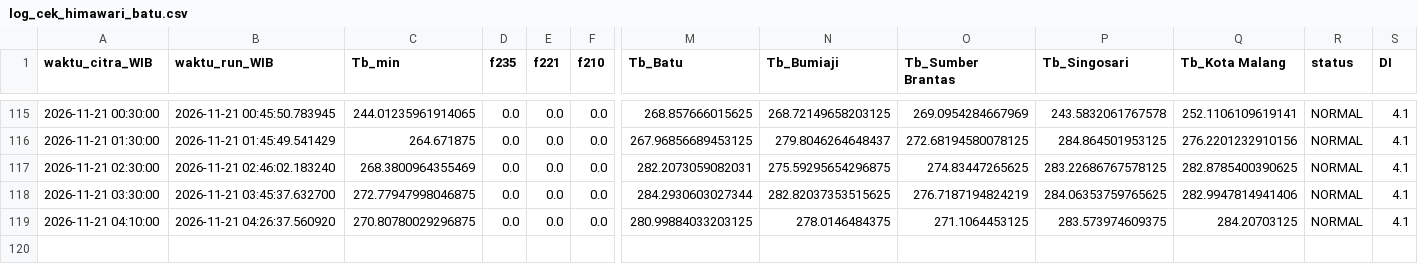
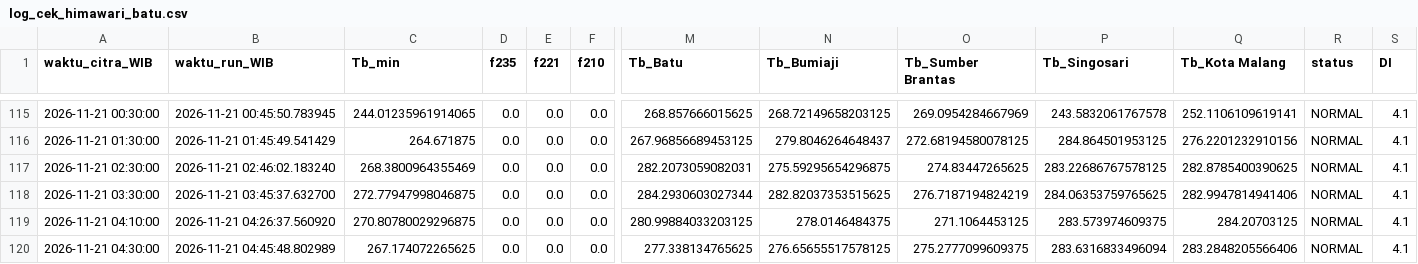
Before and after one commit to bagus2018/pantau-awan-batu, a CSV file: output/log_cek_himawari_batu.csv, drawn as a sheet; only a part is shown, gaps mark what is left out; rows hold the shown columns only; the diff names each change by its address in the sheet, - before the commit and + after, or states it on an @@ line.

```diff
--- a/output/log_cek_himawari_batu.csv
+++ b/output/log_cek_himawari_batu.csv
+row 120: 2026-11-21 04:30:00 | 2026-11-21 04:45:48.802989 | 267.174072265625 | 0.0 | 0.0 | 0.0 | 277.338134765625 | 276.65655517578125 | 275.2777099609375 | 283.6316833496094 | 283.2848205566406 | NORMAL | 4.1
```
Also changed, not shown: output/LATEST_banding_historis.csv, output/LATEST_deret_awan.csv, 4 other files.
